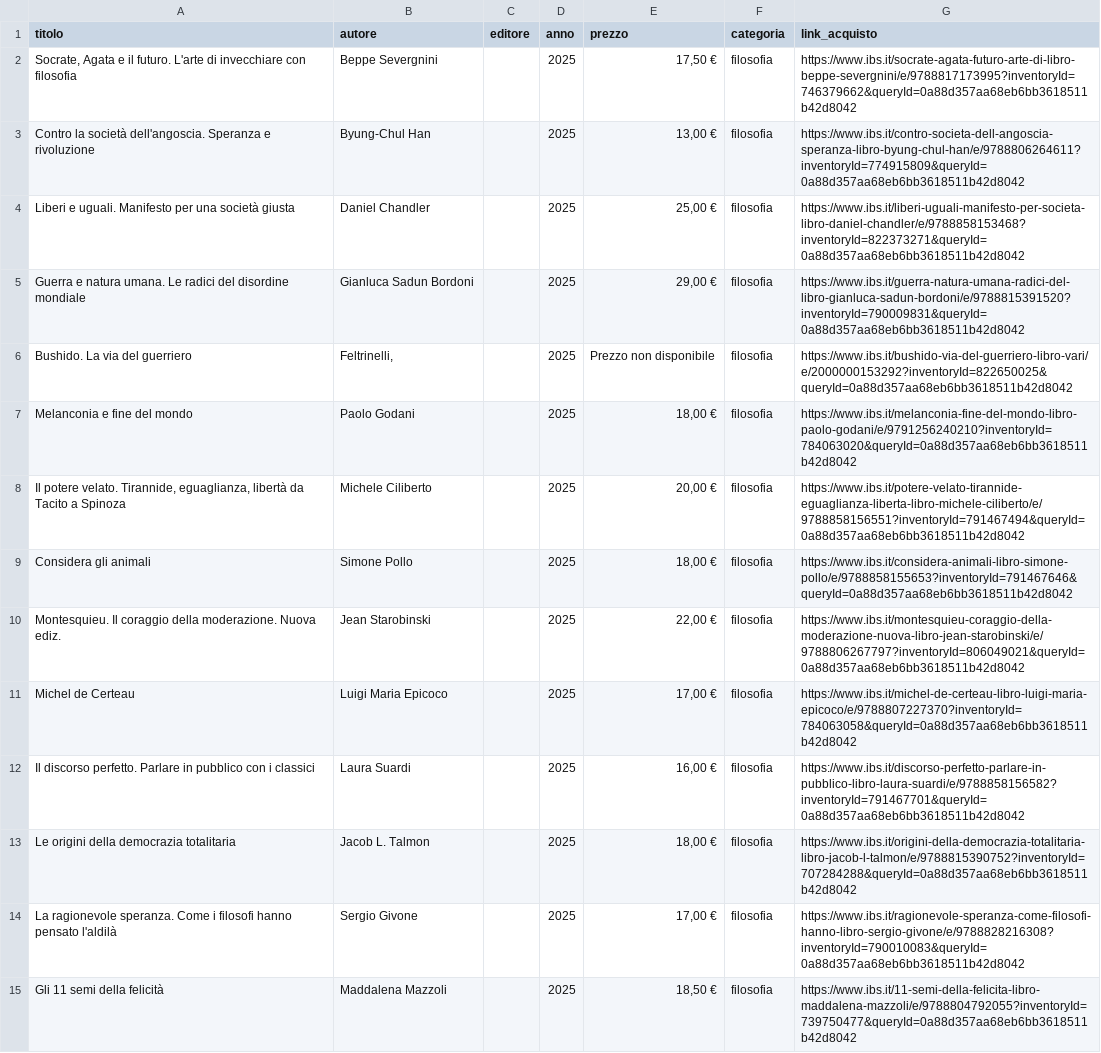
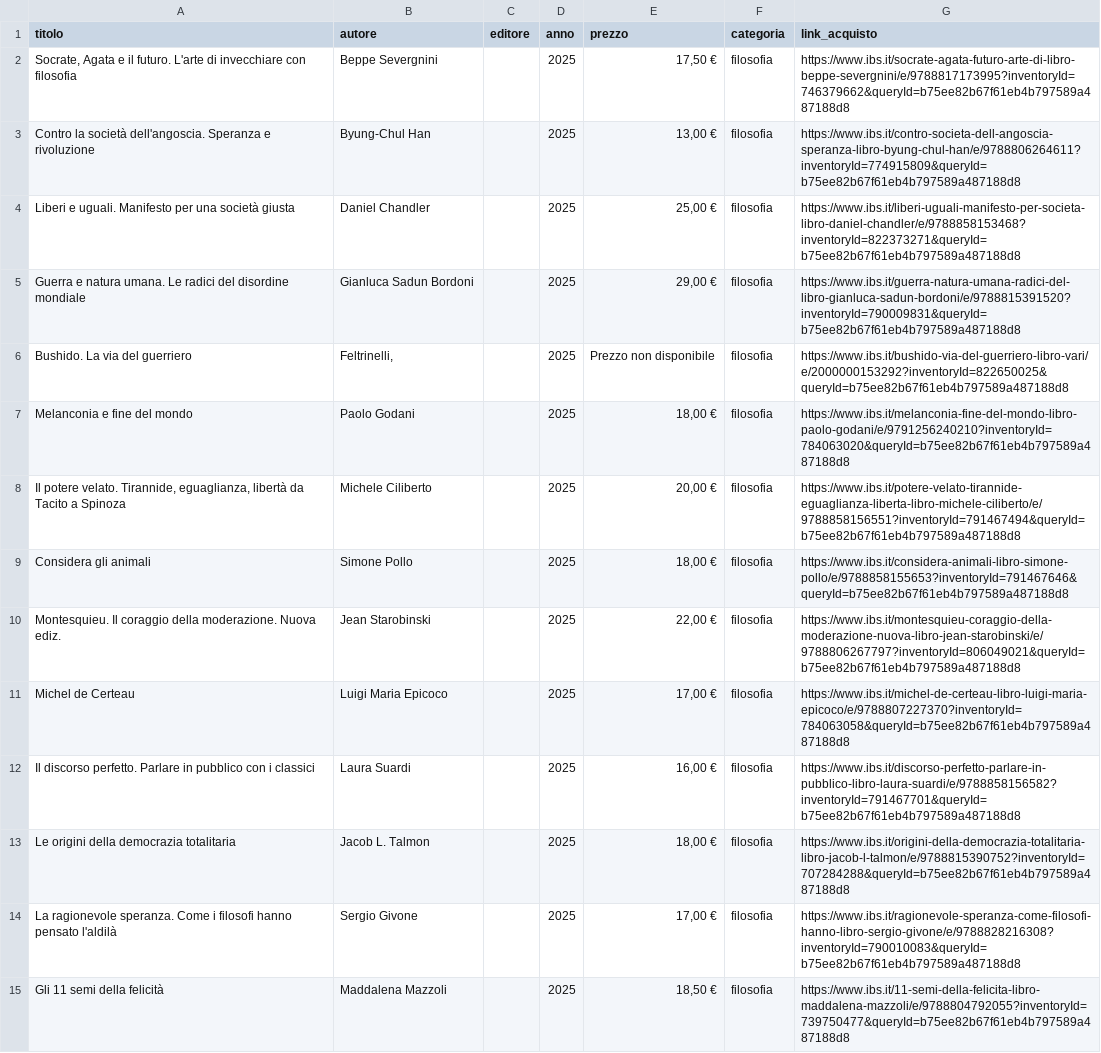
Before and after one commit to fides402/newbooks, a CSV file: scripts/libri_italiani_links.csv, drawn as a sheet; only a part is shown; the diff covers the shown part only; the diff names each change by its address in the sheet, - before the commit and + after, or states it on an @@ line.

```diff
--- a/scripts/libri_italiani_links.csv
+++ b/scripts/libri_italiani_links.csv
-G2 (link_acquisto): https://www.ibs.it/socrate-agata-futuro-arte-di-libro-beppe-severgnini/e/9788817173995?inventoryId=746379662&queryId=0a88d357aa68eb6bb3618511b42d8042
+G2 (link_acquisto): https://www.ibs.it/socrate-agata-futuro-arte-di-libro-beppe-severgnini/e/9788817173995?inventoryId=746379662&queryId=b75ee82b67f61eb4b797589a487188d8
-G3 (link_acquisto): https://www.ibs.it/contro-societa-dell-angoscia-speranza-libro-byung-chul-han/e/9788806264611?inventoryId=774915809&queryId=0a88d357aa68eb6bb3618511b42d8042
+G3 (link_acquisto): https://www.ibs.it/contro-societa-dell-angoscia-speranza-libro-byung-chul-han/e/9788806264611?inventoryId=774915809&queryId=b75ee82b67f61eb4b797589a487188d8
-G4 (link_acquisto): https://www.ibs.it/liberi-uguali-manifesto-per-societa-libro-daniel-chandler/e/9788858153468?inventoryId=822373271&queryId=0a88d357aa68eb6bb3618511b42d8042
+G4 (link_acquisto): https://www.ibs.it/liberi-uguali-manifesto-per-societa-libro-daniel-chandler/e/9788858153468?inventoryId=822373271&queryId=b75ee82b67f61eb4b797589a487188d8
-G5 (link_acquisto): https://www.ibs.it/guerra-natura-umana-radici-del-libro-gianluca-sadun-bordoni/e/9788815391520?inventoryId=790009831&queryId=0a88d357aa68eb6bb3618511b42d8042
+G5 (link_acquisto): https://www.ibs.it/guerra-natura-umana-radici-del-libro-gianluca-sadun-bordoni/e/9788815391520?inventoryId=790009831&queryId=b75ee82b67f61eb4b797589a487188d8
-G6 (link_acquisto): https://www.ibs.it/bushido-via-del-guerriero-libro-vari/e/2000000153292?inventoryId=822650025&queryId=0a88d357aa68eb6bb3618511b42d8042
+G6 (link_acquisto): https://www.ibs.it/bushido-via-del-guerriero-libro-vari/e/2000000153292?inventoryId=822650025&queryId=b75ee82b67f61eb4b797589a487188d8
-G7 (link_acquisto): https://www.ibs.it/melanconia-fine-del-mondo-libro-paolo-godani/e/9791256240210?inventoryId=784063020&queryId=0a88d357aa68eb6bb3618511b42d8042
+G7 (link_acquisto): https://www.ibs.it/melanconia-fine-del-mondo-libro-paolo-godani/e/9791256240210?inventoryId=784063020&queryId=b75ee82b67f61eb4b797589a487188d8
-G8 (link_acquisto): https://www.ibs.it/potere-velato-tirannide-eguaglianza-liberta-libro-michele-ciliberto/e/9788858156551?inventoryId=791467494&queryId=0a88d357aa68eb6bb3618511b42d8042
+G8 (link_acquisto): https://www.ibs.it/potere-velato-tirannide-eguaglianza-liberta-libro-michele-ciliberto/e/9788858156551?inventoryId=791467494&queryId=b75ee82b67f61eb4b797589a487188d8
-G9 (link_acquisto): https://www.ibs.it/considera-animali-libro-simone-pollo/e/9788858155653?inventoryId=791467646&queryId=0a88d357aa68eb6bb3618511b42d8042
+G9 (link_acquisto): https://www.ibs.it/considera-animali-libro-simone-pollo/e/9788858155653?inventoryId=791467646&queryId=b75ee82b67f61eb4b797589a487188d8
-G10 (link_acquisto): https://www.ibs.it/montesquieu-coraggio-della-moderazione-nuova-libro-jean-starobinski/e/9788806267797?inventoryId=806049021&queryId=0a88d357aa68eb6bb3618511b42d8042
+G10 (link_acquisto): https://www.ibs.it/montesquieu-coraggio-della-moderazione-nuova-libro-jean-starobinski/e/9788806267797?inventoryId=806049021&queryId=b75ee82b67f61eb4b797589a487188d8
-G11 (link_acquisto): https://www.ibs.it/michel-de-certeau-libro-luigi-maria-epicoco/e/9788807227370?inventoryId=784063058&queryId=0a88d357aa68eb6bb3618511b42d8042
+G11 (link_acquisto): https://www.ibs.it/michel-de-certeau-libro-luigi-maria-epicoco/e/9788807227370?inventoryId=784063058&queryId=b75ee82b67f61eb4b797589a487188d8
-G12 (link_acquisto): https://www.ibs.it/discorso-perfetto-parlare-in-pubblico-libro-laura-suardi/e/9788858156582?inventoryId=791467701&queryId=0a88d357aa68eb6bb3618511b42d8042
+G12 (link_acquisto): https://www.ibs.it/discorso-perfetto-parlare-in-pubblico-libro-laura-suardi/e/9788858156582?inventoryId=791467701&queryId=b75ee82b67f61eb4b797589a487188d8
-G13 (link_acquisto): https://www.ibs.it/origini-della-democrazia-totalitaria-libro-jacob-l-talmon/e/9788815390752?inventoryId=707284288&queryId=0a88d357aa68eb6bb3618511b42d8042
+G13 (link_acquisto): https://www.ibs.it/origini-della-democrazia-totalitaria-libro-jacob-l-talmon/e/9788815390752?inventoryId=707284288&queryId=b75ee82b67f61eb4b797589a487188d8
-G14 (link_acquisto): https://www.ibs.it/ragionevole-speranza-come-filosofi-hanno-libro-sergio-givone/e/9788828216308?inventoryId=790010083&queryId=0a88d357aa68eb6bb3618511b42d8042
+G14 (link_acquisto): https://www.ibs.it/ragionevole-speranza-come-filosofi-hanno-libro-sergio-givone/e/9788828216308?inventoryId=790010083&queryId=b75ee82b67f61eb4b797589a487188d8
-G15 (link_acquisto): https://www.ibs.it/11-semi-della-felicita-libro-maddalena-mazzoli/e/9788804792055?inventoryId=739750477&queryId=0a88d357aa68eb6bb3618511b42d8042
+G15 (link_acquisto): https://www.ibs.it/11-semi-della-felicita-libro-maddalena-mazzoli/e/9788804792055?inventoryId=739750477&queryId=b75ee82b67f61eb4b797589a487188d8
```
Also changed, not shown: 111 edited cells elsewhere in this file, scripts/libri_americani_links.csv, 2 other files.
